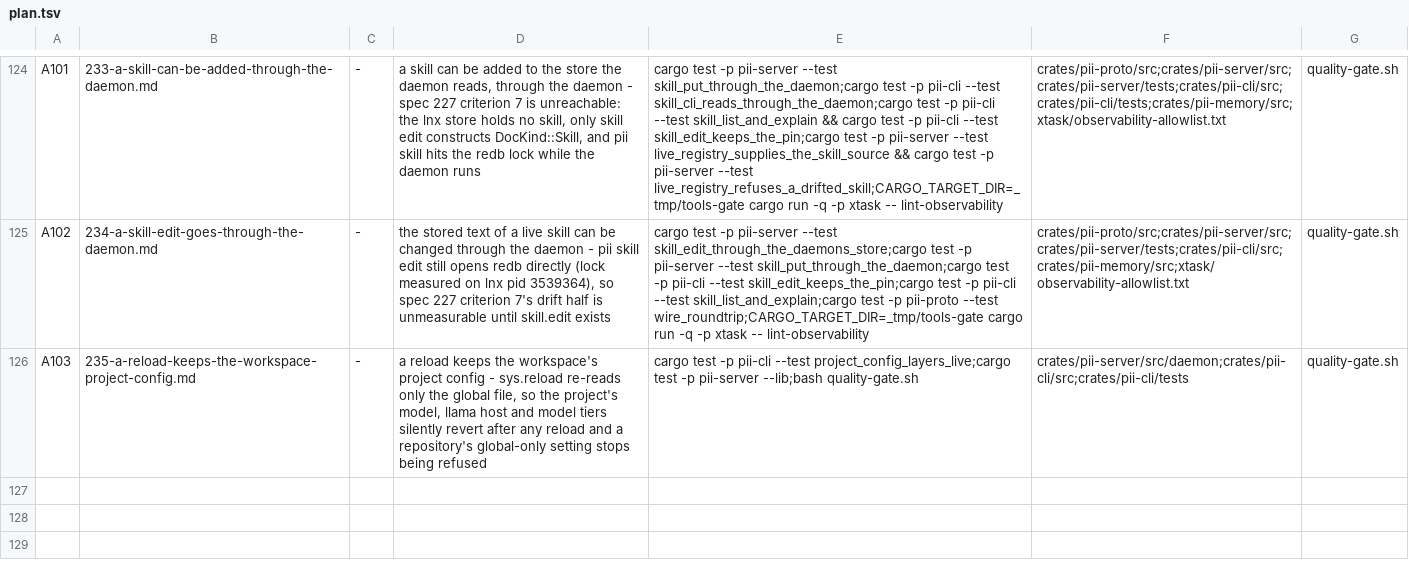
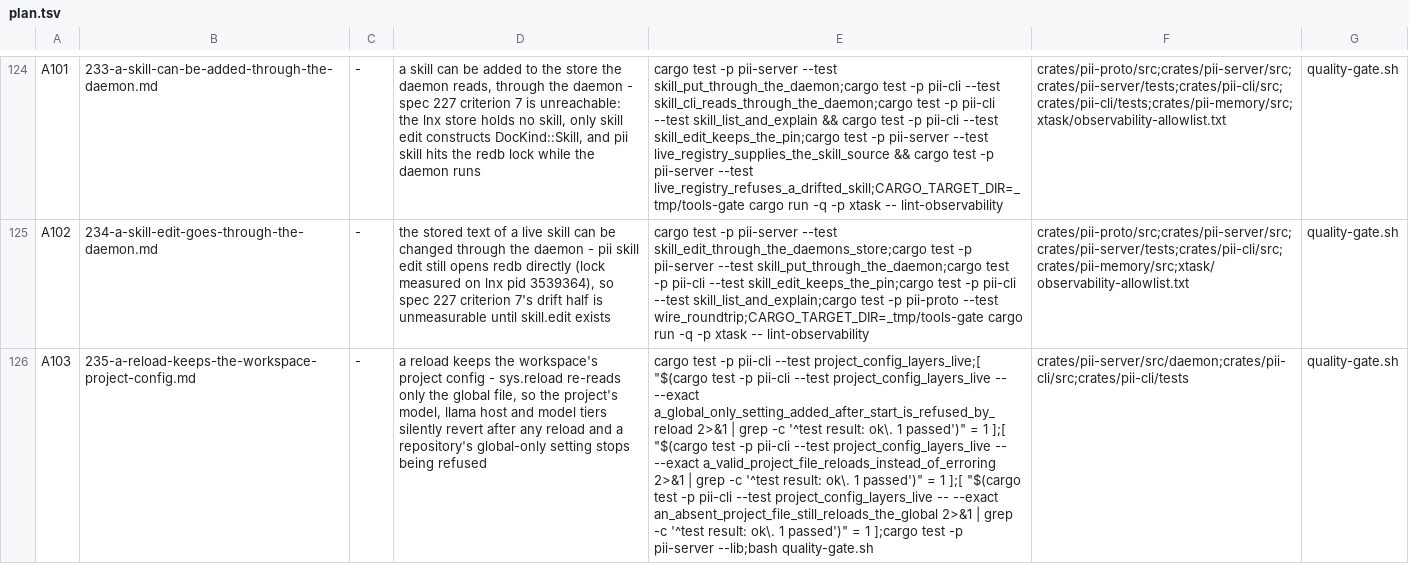
Before and after one commit to bitscrafts/pi-improved, a TSV file: scripts/autonomy/plan.tsv, drawn as a sheet; only a part is shown, gaps mark what is left out; the diff names each change by its address in the sheet, - before the commit and + after, or states it on an @@ line.

Commit message:
autonomy: A103's criteria assert the reload rows by name, not just the test file
Spec 235's first criterion ran 'cargo test -p pii-cli --test project_config_layers_live' and
returned 3 passed at HEAD f09174e, but that file holds only the three start-path rows from
0e46a12: it contains no reload row, and reload_config still loads ctx.config_path alone. A
file-level run therefore certified the item with R1-R3 untouched.

Each TDD-contract row is now its own criterion, asserting the row by name and its own
result line, so a row that does not exist reads 0 passed and fails. The plan row's verify
column was rewritten to match the spec command-for-command (6 criteria, 6 commands, no ';'
inside a criterion) and checked programmatically.

The named-row form was measured both ways before it was committed: exit 1 for
a_global_only_setting_added_after_start_is_refused_by_reload (no such test yet), exit 0
for the existing the_workspace_project_file_wins_over_the_global_file with the same
shape. HEAD re-measured in the same tick: pii-server --lib 136 passed 0 failed, and the
full quality-gate ALL PASS, so nothing here records a code change.

```diff
--- a/scripts/autonomy/plan.tsv
+++ b/scripts/autonomy/plan.tsv
-E126: …pii-cli --test project_config_layers_live;cargo test -p…
+E126: …pii-cli --test project_config_layers_live;[ "$(cargo test -p pii-cli --test project_config_layers_live -- --exact a_global_only_setting_added_after_start_is_refused_by_reload 2>&1 | grep -c '^test result: ok\. 1 passed')" = 1 ];[ "$(cargo test -p pii-cli --test project_config_layers_live -- --exact a_valid_project_file_reloads_instead_of_erroring 2>&1 | grep -c '^test result: ok\. 1 passed')" = 1 ];[ "$(cargo test -p pii-cli --test project_config_layers_live -- --exact an_absent_project_file_still_reloads_the_global 2>&1 | grep -c '^test result: ok\. 1 passed')" = 1 ];cargo test -p…
```
Also changed, not shown: 2 other files.
